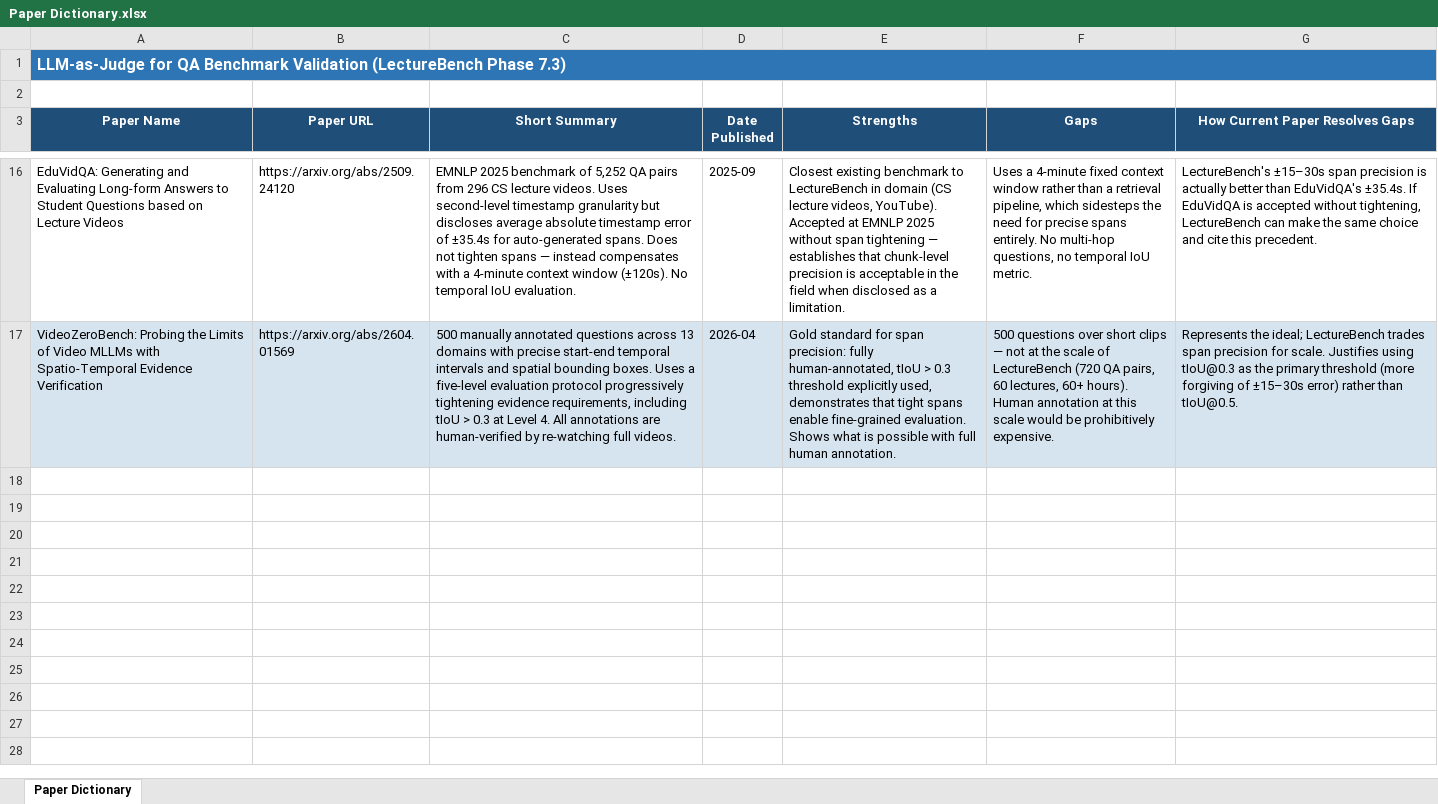
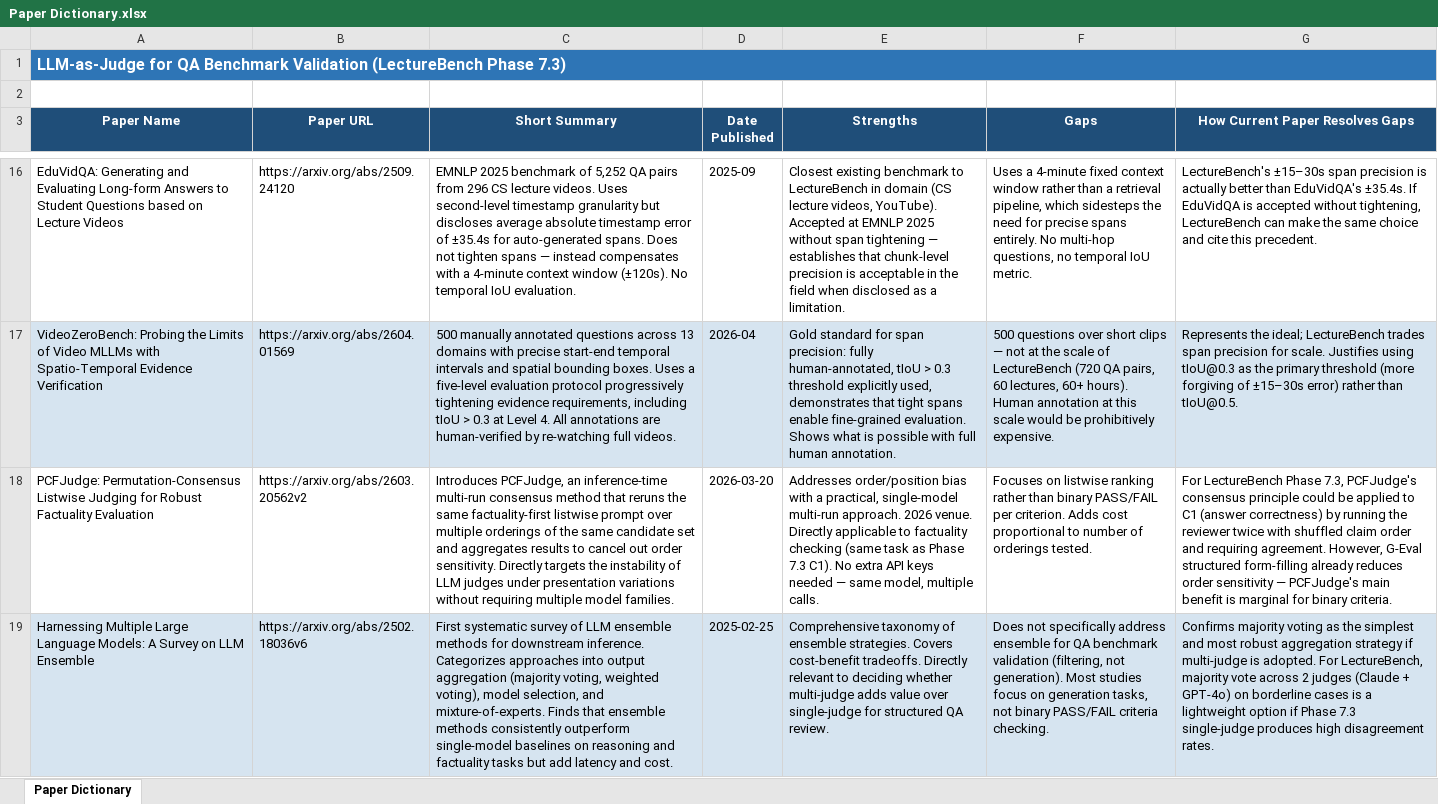
Before and after one commit to NassimF/VQA-Benchmark, an Excel workbook: literature-review/phase_7.3/Paper Dictionary.xlsx, sheet Paper Dictionary, drawn as a sheet; only a part is shown, gaps mark what is left out; values as stored, in another font and other column widths than the file's, no borders; the diff covers the shown part only; the diff names each change by its address in the sheet, - before the commit and + after, or states it on an @@ line.

```diff
--- a/literature-review/phase_7.3/Paper Dictionary.xlsx (sheet Paper Dictionary)
+++ b/literature-review/phase_7.3/Paper Dictionary.xlsx (sheet Paper Dictionary)
+row 18: PCFJudge: Permutation-Consensus Listwise Judging for Robust Factuality Evaluation | https://arxiv.org/abs/2603.20562v2 | Introduces PCFJudge, an inference-time multi-run consensus method that reruns the same factuality-first listwise prompt over multiple orderings of the same candidate set and aggregates results to cancel out order sensitivity. Directly targets the instability of LLM judges under presentation variations without requiring multiple model families. | 2026-03-20 | Addresses order/position bias with a practical, single-model multi-run approach. 2026 venue. Directly applicable to factuality checking (same task as Phase 7.3 C1). No extra API keys needed — same model, multiple calls. | Focuses on listwise ranking rather than binary PASS/FAIL per criterion. Adds cost proportional to number of orderings tested. | For LectureBench Phase 7.3, PCFJudge's consensus principle could be applied to C1 (answer correctness) by running the reviewer twice with shuffled claim order and requiring agreement. However, G-Eval structured form-filling already reduces order sensitivity — PCFJudge's main benefit is marginal for binary criteria.
+row 19: Harnessing Multiple Large Language Models: A Survey on LLM Ensemble | https://arxiv.org/abs/2502.18036v6 | First systematic survey of LLM ensemble methods for downstream inference. Categorizes approaches into output aggregation (majority voting, weighted voting), model selection, and mixture-of-experts. Finds that ensemble methods consistently outperform single-model baselines on reasoning and factuality tasks but add latency and cost. | 2025-02-25 | Comprehensive taxonomy of ensemble strategies. Covers cost-benefit tradeoffs. Directly relevant to deciding whether multi-judge adds value over single-judge for structured QA review. | Does not specifically address ensemble for QA benchmark validation (filtering, not generation). Most studies focus on generation tasks, not binary PASS/FAIL criteria checking. | Confirms majority voting as the simplest and most robust aggregation strategy if multi-judge is adopted. For LectureBench, majority vote across 2 judges (Claude + GPT-4o) on borderline cases is a lightweight option if Phase 7.3 single-judge produces high disagreement rates.
```
Also changed, not shown: 4 added rows elsewhere in this sheet, literature-review/phase_7.3/Paper Clusters.xlsx, 4 other files.
